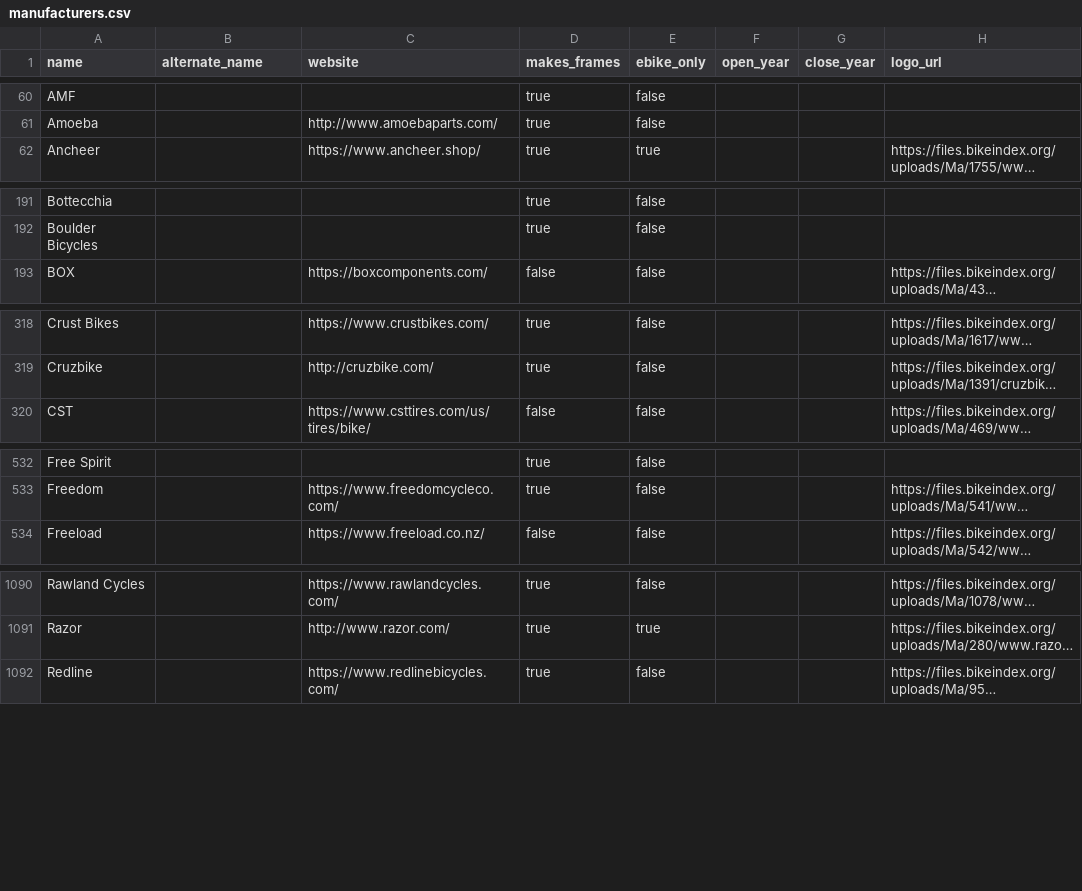
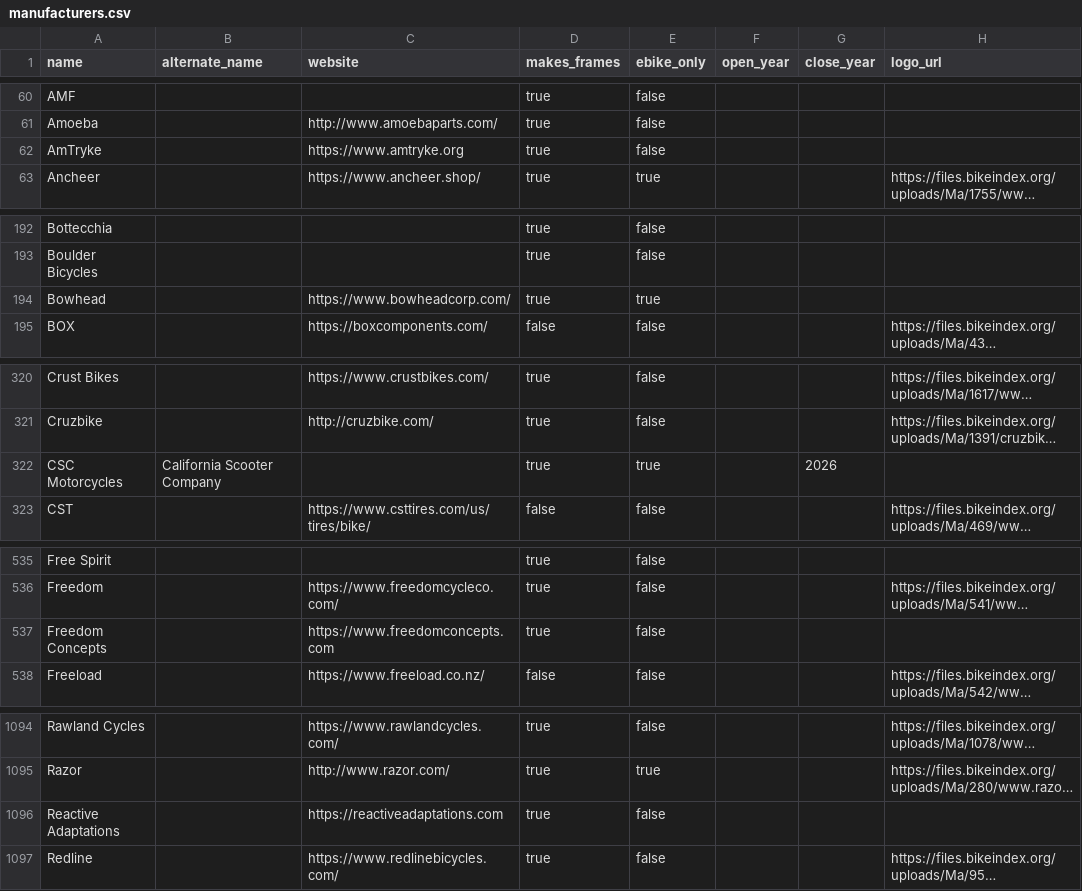
Before and after one commit to bikeindex/bike_data, a CSV file: data/manufacturers.csv, drawn as a sheet; only a part is shown, gaps mark what is left out; long unchanged cells end in …; the diff covers the shown part only; the diff names each change by its address in the sheet, - before the commit and + after, or states it on an @@ line.

Commit message:
Additional manufacturers (#70)

```diff
--- a/data/manufacturers.csv
+++ b/data/manufacturers.csv
+row 62: AmTryke |  | https://www.amtryke.org | true | false
+row 194: Bowhead |  | https://www.bowheadcorp.com/ | true | true
+row 322: CSC Motorcycles | California Scooter Company |  | true | true |  | 2026
+row 537: Freedom Concepts |  | https://www.freedomconcepts.com | true | false
+row 1096: Reactive Adaptations |  | https://reactiveadaptations.com | true | false
```
Also changed, not shown: 2 added rows and 4 edited cells elsewhere in this file.
